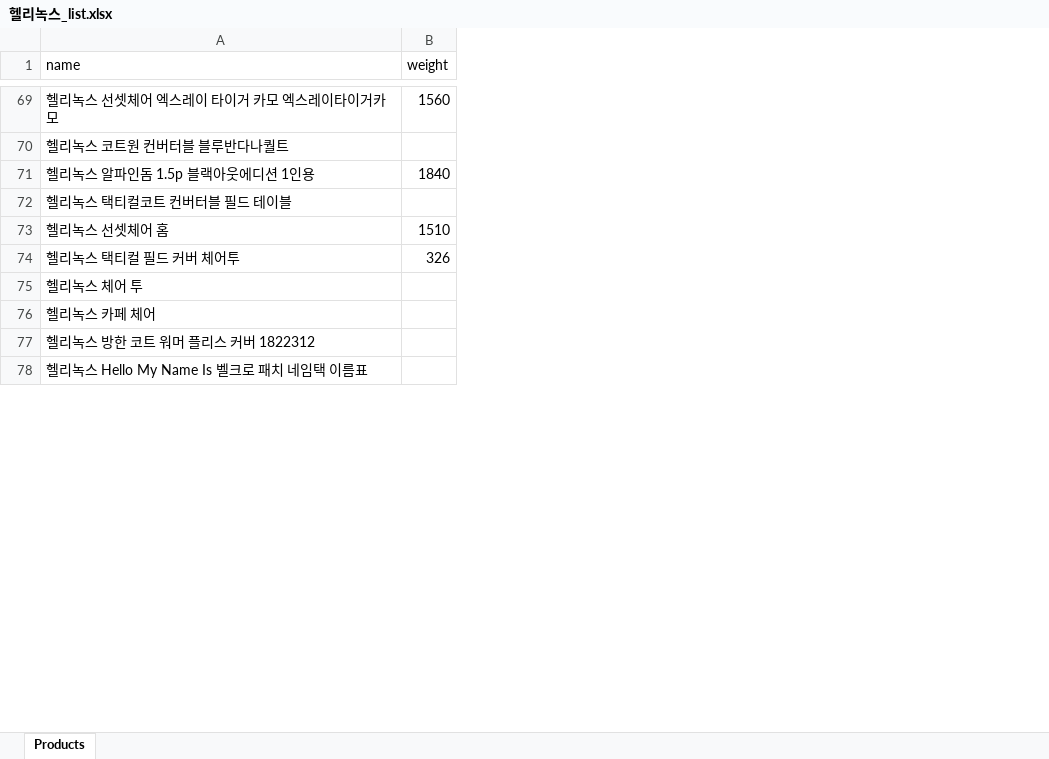
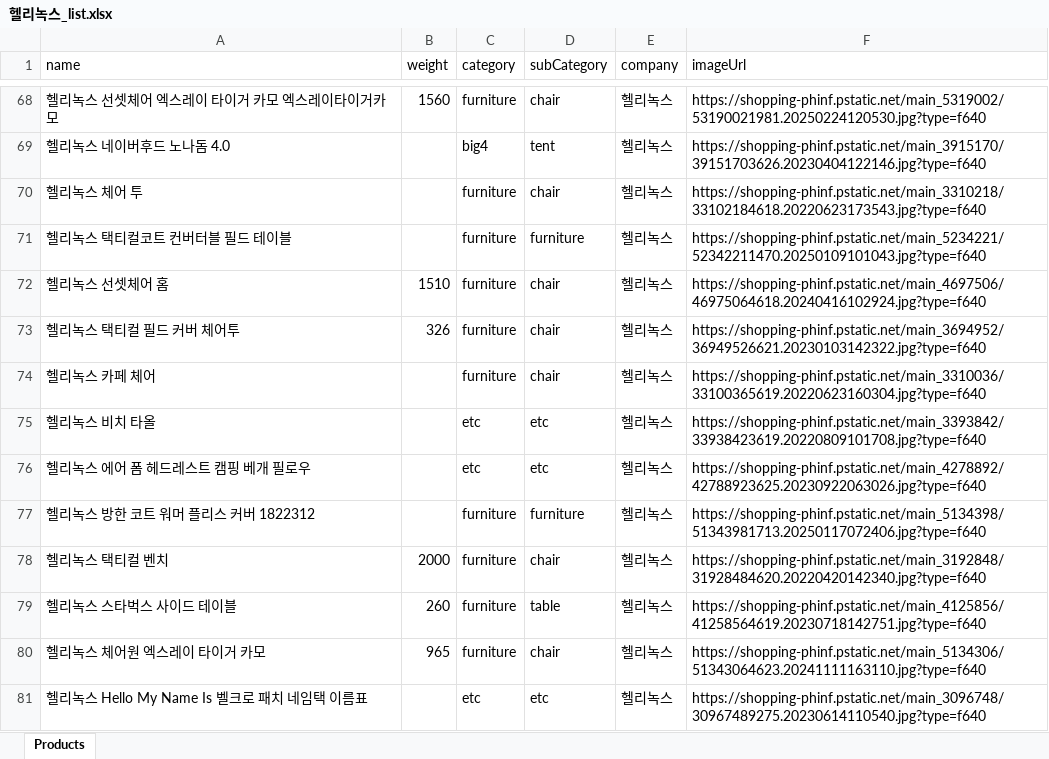
Before and after one commit to doublejbs/lessismore, an Excel workbook: puppeteer/헬리녹스_list.xlsx, sheet Products, drawn as a sheet; only a part is shown, gaps mark what is left out; values as stored, in another font and other column widths than the file's, no borders; addresses are those after the commit; the diff covers the shown part only; the diff names each change by its address in the sheet, - before the commit and + after, or states it on an @@ line.

```diff
--- a/puppeteer/헬리녹스_list.xlsx (sheet Products)
+++ b/puppeteer/헬리녹스_list.xlsx (sheet Products)
+column C (category), rows 68-69: furniture | big4; rows 71-74: all furniture; row 77: furniture; row 81: etc
+column D (subCategory), rows 68-69: chair | tent; rows 71-74: furniture | chair | chair | chair; row 77: furniture; row 81: etc
+column E (company), rows 68-69: 헬리녹스 | 헬리녹스; rows 71-74: all 헬리녹스; row 77: 헬리녹스; row 81: 헬리녹스
+column F (imageUrl), rows 68-69: https://shopping-phinf.pstatic.net/main_5319002/53190021981.20250224120530.jpg?type=f640 | https://shopping-phinf.pstatic.net/main_3915170/39151703626.20230404122146.jpg?type=f640; rows 71-74: https://shopping-phinf.pstatic.net/main_5234221/52342211470.20250109101043.jpg?type=f640 | https://shopping-phinf.pstatic.net/main_4697506/46975064618.20240416102924.jpg?type=f640 | https://shopping-phinf.pstatic.net/main_3694952/36949526621.20230103142322.jpg?type=f640 | https://shopping-phinf.pstatic.net/main_3310036/33100365619.20220623160304.jpg?type=f640; row 77: https://shopping-phinf.pstatic.net/main_5134398/51343981713.20250117072406.jpg?type=f640; row 81: https://shopping-phinf.pstatic.net/main_3096748/30967489275.20230614110540.jpg?type=f640
-A69 (name): 헬리녹스 코트원 컨버터블 블루반다나퀄트
+A69 (name): 헬리녹스 네이버후드 노나돔 4.0
@@ row 71 moved to row 104: 헬리녹스 알파인돔 1.5p 블랙아웃에디션 1인용 @@
@@ row 75 moved to row 70: 헬리녹스 체어 투 @@
@@ row 65 moved to row 75: 헬리녹스 비치 타올 @@
+row 76: 헬리녹스 에어 폼 헤드레스트 캠핑 베개 필로우 |  | etc | etc | 헬리녹스 | https://shopping-phinf.pstatic.net/main_4278892/42788923625.20230922063026.jpg?type=f640
+row 78: 헬리녹스 택티컬 벤치 | 2000 | furniture | chair | 헬리녹스 | https://shopping-phinf.pstatic.net/main_3192848/31928484620.20220420142340.jpg?type=f640
@@ row 48 moved to row 79: 헬리녹스 스타벅스 사이드 테이블 @@
+row 80: 헬리녹스 체어원 엑스레이 타이거 카모 | 965 | furniture | chair | 헬리녹스 | https://shopping-phinf.pstatic.net/main_5134306/51343064623.20241111163110.jpg?type=f640
```
Also changed, not shown: 163 added rows, 6 removed rows, 45 moved rows and 5 edited cells elsewhere in this sheet, puppeteer/니모_list.xlsx, puppeteer/몽벨_list.xlsx, 52 other files.
